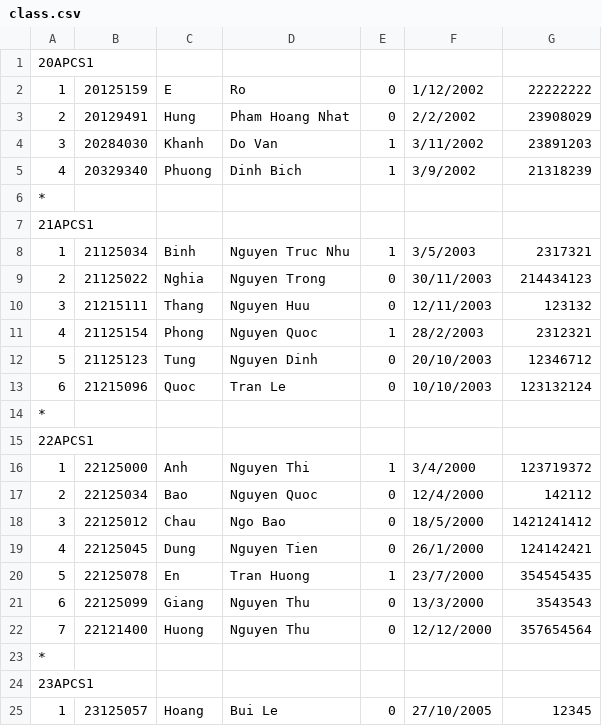
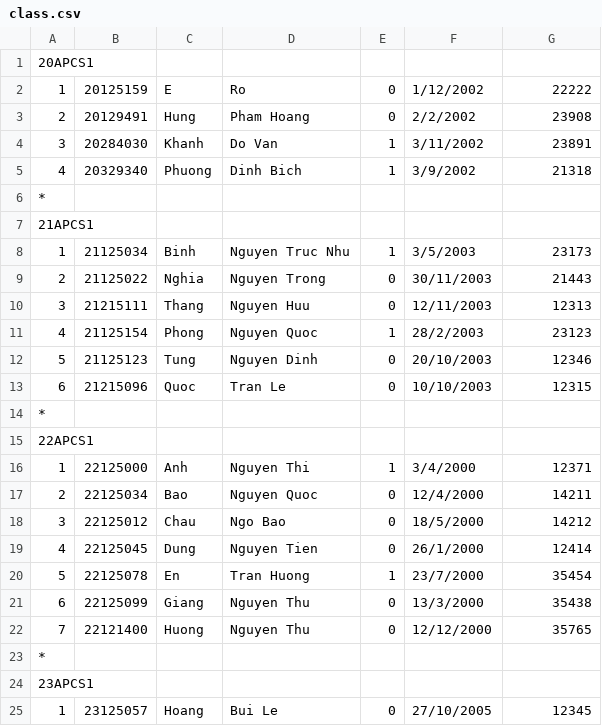
Before and after one commit to LeeHoang2710/Project_CS162-Group_5-23TT1, a CSV file: database/class.csv, drawn as a sheet; only a part is shown.

```diff
--- a/database/class.csv
+++ b/database/class.csv
@@ -1,23 +1,23 @@
 20APCS1
-1,20125159,E,Ro,0,1/12/2002,22222222
-2,20129491,Hung,Pham Hoang Nhat,0,2/2/2002,23908029
-3,20284030,Khanh,Do Van,1,3/11/2002,23891203
-4,20329340,Phuong,Dinh Bich,1,3/9/2002,21318239
+1,20125159,E,Ro,0,1/12/2002,22222
+2,20129491,Hung,Pham Hoang,0,2/2/2002,23908
+3,20284030,Khanh,Do Van,1,3/11/2002,23891
+4,20329340,Phuong,Dinh Bich,1,3/9/2002,21318
 *
 21APCS1
-1,21125034,Binh,Nguyen Truc Nhu,1,3/5/2003,2317321
-2,21125022,Nghia,Nguyen Trong,0,30/11/2003,214434123
-3,21215111,Thang,Nguyen Huu,0,12/11/2003,123132
-4,21125154,Phong,Nguyen Quoc,1,28/2/2003,2312321
-5,21125123,Tung,Nguyen Dinh,0,20/10/2003,12346712
-6,21215096,Quoc,Tran Le,0,10/10/2003,123132124
+1,21125034,Binh,Nguyen Truc Nhu,1,3/5/2003,23173
+2,21125022,Nghia,Nguyen Trong,0,30/11/2003,21443
+3,21215111,Thang,Nguyen Huu,0,12/11/2003,12313
+4,21125154,Phong,Nguyen Quoc,1,28/2/2003,23123
+5,21125123,Tung,Nguyen Dinh,0,20/10/2003,12346
+6,21215096,Quoc,Tran Le,0,10/10/2003,12315
 *
 22APCS1
-1,22125000,Anh,Nguyen Thi,1,3/4/2000,123719372
-2,22125034,Bao,Nguyen Quoc,0,12/4/2000,142112
-3,22125012,Chau,Ngo Bao,0,18/5/2000,1421241412
-4,22125045,Dung,Nguyen Tien,0,26/1/2000,124142421
-5,22125078,En,Tran Huong,1,23/7/2000,354545435
-6,22125099,Giang,Nguyen Thu,0,13/3/2000,3543543
-7,22121400,Huong,Nguyen Thu,0,12/12/2000,357654564
+1,22125000,Anh,Nguyen Thi,1,3/4/2000,12371
+2,22125034,Bao,Nguyen Quoc,0,12/4/2000,14211
+3,22125012,Chau,Ngo Bao,0,18/5/2000,14212
+4,22125045,Dung,Nguyen Tien,0,26/1/2000,12414
+5,22125078,En,Tran Huong,1,23/7/2000,35454
+6,22125099,Giang,Nguyen Thu,0,13/3/2000,35438
+7,22121400,Huong,Nguyen Thu,0,12/12/2000,35765
 *
```
Also changed, not shown: 6 other files.
